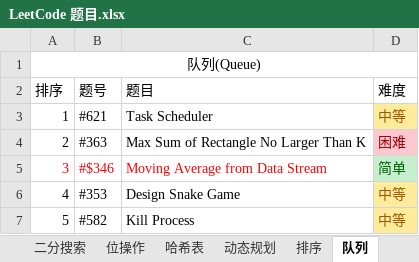
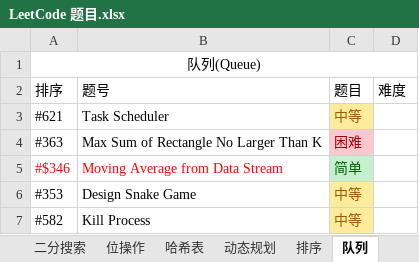
Before and after one commit to unwindfly/LeetCode, an Excel workbook: LeetCode 题目.xlsx, sheet 队列, drawn as a sheet; values as stored, in another font and other column widths than the file's, no borders; removed rows and columns are numbered as before the commit, all else as after; the diff names each change by its address in the sheet, - before the commit and + after, or states it on an @@ line.

```diff
--- a/LeetCode 题目.xlsx (sheet 队列)
+++ b/LeetCode 题目.xlsx (sheet 队列)
-column A, row 1: 队列(Queue); rows 3-7: 1 | 2 | 3 | 4 | 5
+column D, empty
-A1: (empty)
+A1: 队列(Queue)
+A1:D1 merged
-row 2: 排序 | 题号 | 题目 | 难度
+row 2: 排序 | 题号 | 题目 | 难度
```
Also changed, not shown: sheet 树, sheet 数组, sheet 字符串, sheet 递归, sheet 排序, sheet 堆, 15 more sheets, other sheet tabs, hidden cells, charts or pictures, 1 other file.
